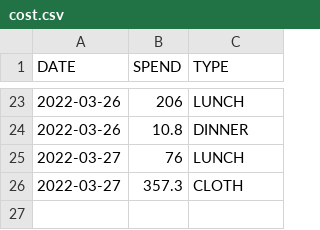
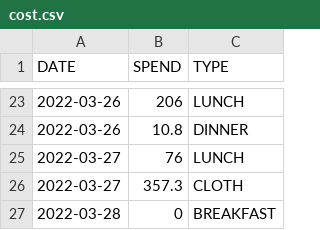
Before and after one commit to ZhangLe59151/sg-dataset, a CSV file: cost/cost.csv, drawn as a sheet; only a part is shown, gaps mark what is left out; the diff names each change by its address in the sheet, - before the commit and + after, or states it on an @@ line.

Commit message:
Update cost.csv

```diff
--- a/cost/cost.csv
+++ b/cost/cost.csv
+row 27: 2022-03-28 | 0 | BREAKFAST
```
